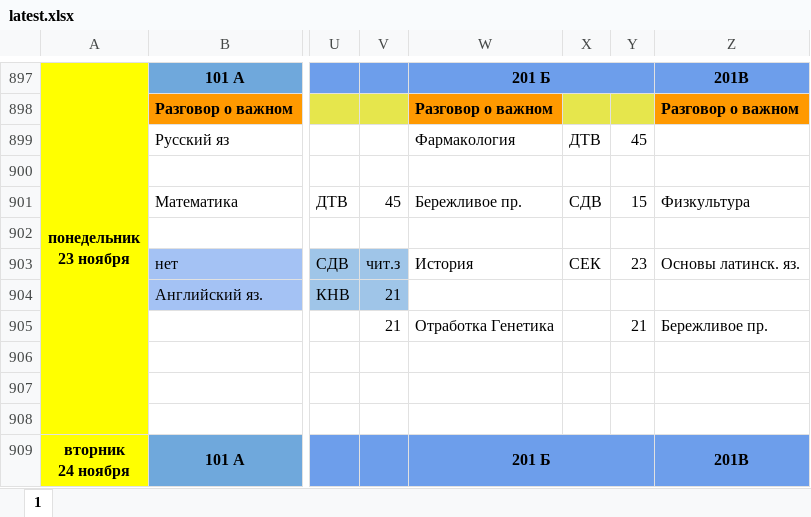
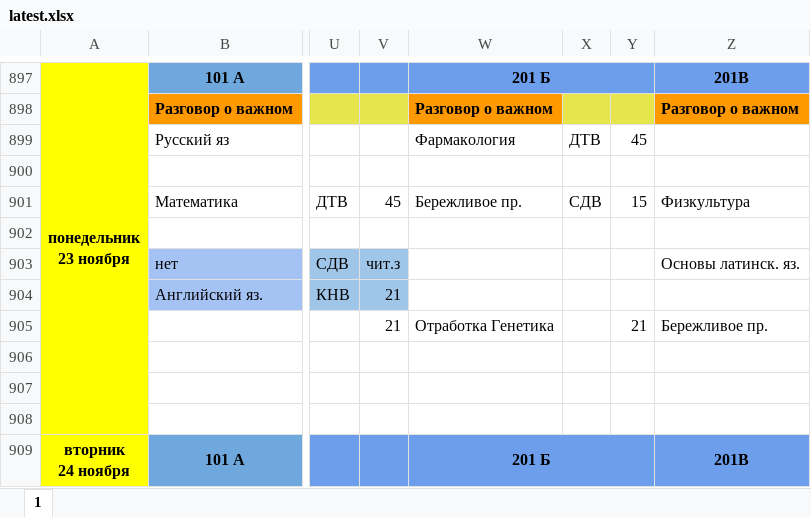
Before and after one commit to koovarem-byte/puls, an Excel workbook: cache/latest.xlsx, sheet 1, drawn as a sheet; only a part is shown, gaps mark what is left out; values as stored, in another font and other column widths than the file's, no borders; charts and pictures not drawn; the diff names each change by its address in the sheet, - before the commit and + after, or states it on an @@ line.

```diff
--- a/cache/latest.xlsx (sheet 1)
+++ b/cache/latest.xlsx (sheet 1)
-W903: История
+W903: (empty)
-X903: СЕК
+X903: (empty)
-Y903: 23
+Y903: (empty)
```
Also changed, not shown: 2 other files.
